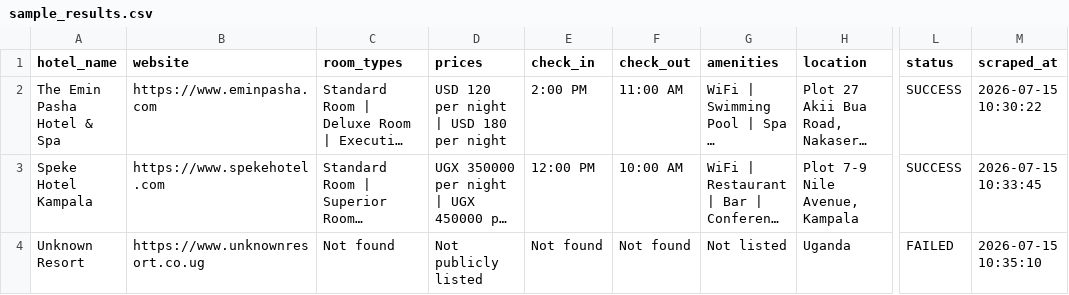
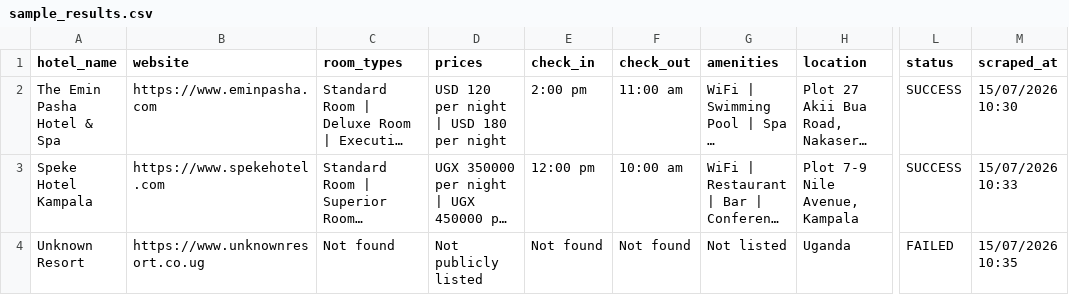
Before and after one commit to Runyenyesa/tubayo-scraper, a CSV file: sample_output/sample_results.csv, drawn as a sheet; only a part is shown, gaps mark what is left out; long unchanged cells end in …; the diff names each change by its address in the sheet, - before the commit and + after, or states it on an @@ line.

```diff
--- a/sample_output/sample_results.csv
+++ b/sample_output/sample_results.csv
-E2 (check_in): 2:00 PM
+E2 (check_in): 2:00 pm
-F2 (check_out): 11:00 AM
+F2 (check_out): 11:00 am
-M2 (scraped_at): 2026-07-15 10:30:22
+M2 (scraped_at): 15/07/2026 10:30
-E3 (check_in): 12:00 PM
+E3 (check_in): 12:00 pm
-F3 (check_out): 10:00 AM
+F3 (check_out): 10:00 am
-M3 (scraped_at): 2026-07-15 10:33:45
+M3 (scraped_at): 15/07/2026 10:33
-M4 (scraped_at): 2026-07-15 10:35:10
+M4 (scraped_at): 15/07/2026 10:35
```
Also changed, not shown: 5 other files.
